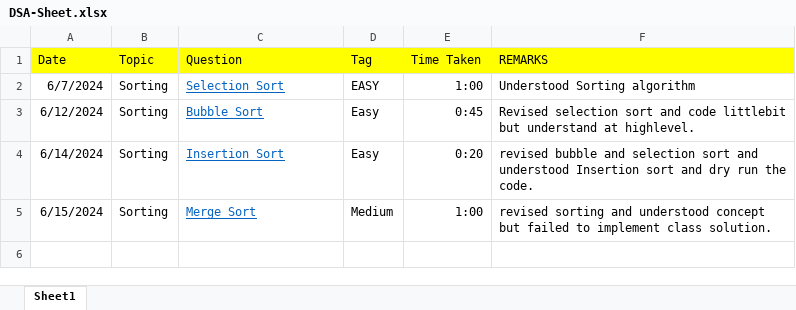
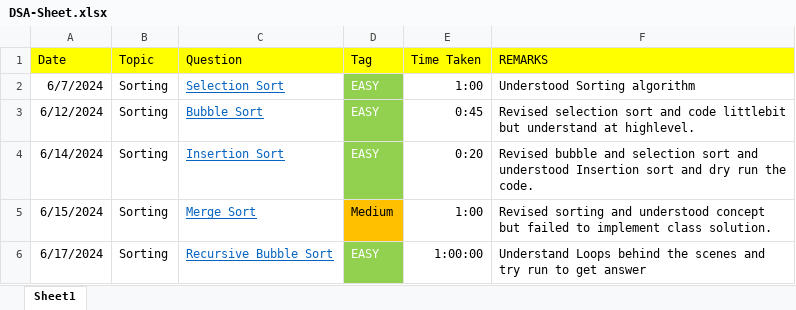
Before and after one commit to THARMATT/2024, an Excel workbook: Track/Daily/DSA-Sheet.xlsx, sheet Sheet1, drawn as a sheet; values as stored, in another font and other column widths than the file's, no borders; the diff names each change by its address in the sheet, - before the commit and + after, or states it on an @@ line.

```diff
--- a/Track/Daily/DSA-Sheet.xlsx (sheet Sheet1)
+++ b/Track/Daily/DSA-Sheet.xlsx (sheet Sheet1)
@@ D2:D4 fill: none → #92D050, text colour: black → #FFFFFF @@
-D3:D4 (Tag): Easy
+D3:D4 (Tag): EASY
-F4 (REMARKS): revised bubble and…
+F4 (REMARKS): Revised bubble and…
-D5 fill: none
+D5 fill: #FFC000
-F5 (REMARKS): revised sorting and…
+F5 (REMARKS): Revised sorting and…
+row 6: 6/17/2024 | Sorting | Recursive Bubble Sort | EASY | 1:00:00 | Understand Loops behind the scenes and try run to get answer
```
Also changed, not shown: 4 other files.
